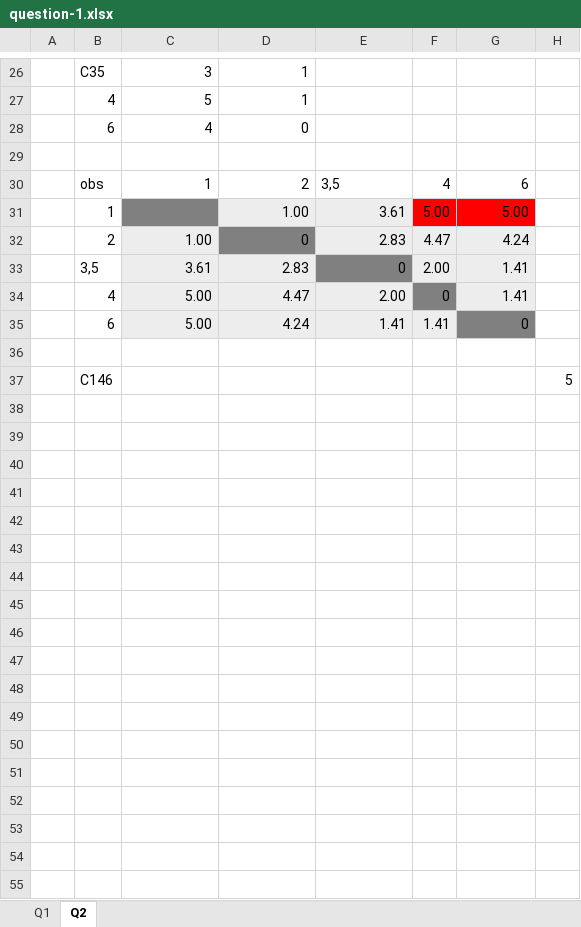
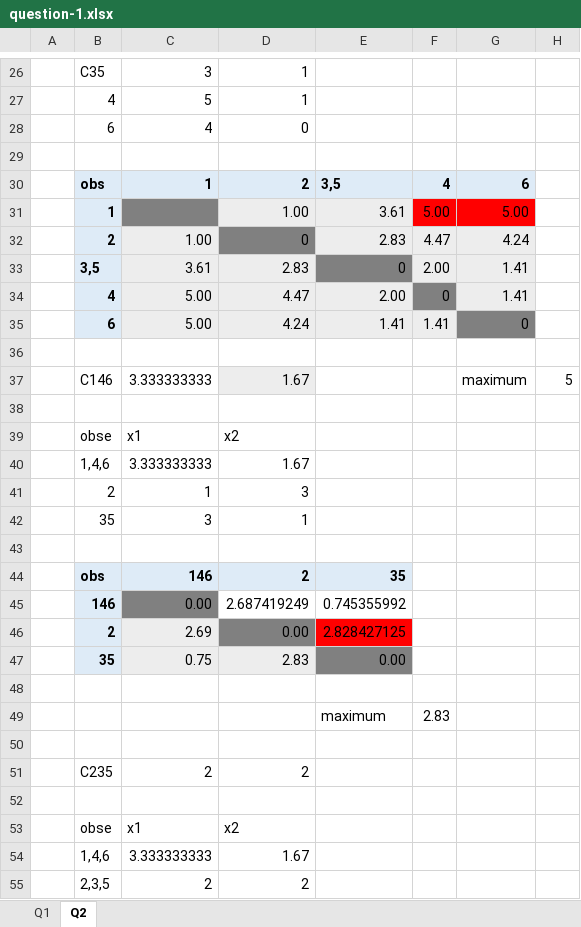
Before and after one commit to fn38chen/bdba-A03, an Excel workbook: question-1.xlsx, sheet Q2, drawn as a sheet; only a part is shown, gaps mark what is left out; values as stored, in another font and other column widths than the file's, no borders; addresses are those after the commit; the diff names each change by its address in the sheet, - before the commit and + after, or states it on an @@ line.

Commit message:
question 2 finished

```diff
--- a/question-1.xlsx (sheet Q2)
+++ b/question-1.xlsx (sheet Q2)
@@ B30:G30 fill: none → #DEEBF7, bold: off → on @@
@@ B31:B35 fill: none → #DEEBF7, bold: off → on @@
+row 37:  | C146 | 3.333333333 | 1.67 |  |  | maximum | 5
-row 38:  | C146 |  |  |  |  |  | 5
+row 38: (empty)
+row 39:  | obse | x1 | x2
+row 40:  | 1,4,6 | 3.333333333 | 1.67
+row 41:  | 2 | 1 | 3
+row 42:  | 35 | 3 | 1
+row 43: (empty)
+row 44:  | obs | 146 | 2 | 35
+row 45:  | 146 | 0.00 | 2.687419249 | 0.745355992
+row 46:  | 2 | 2.69 | 0.00 | 2.828427125
+row 47:  | 35 | 0.75 | 2.83 | 0.00
+row 48: (empty)
+row 49:  |  |  |  | maximum | 2.83
+row 50: (empty)
+row 51:  | C235 | 2 | 2
+row 52: (empty)
+row 53:  | obse | x1 | x2
+row 54:  | 1,4,6 | 3.333333333 | 1.67
+row 55:  | 2,3,5 | 2 | 2
```
